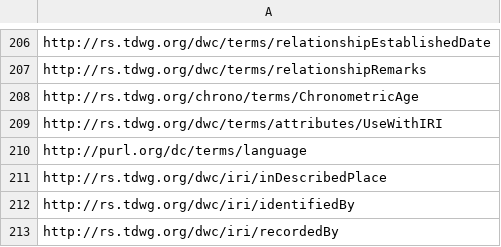
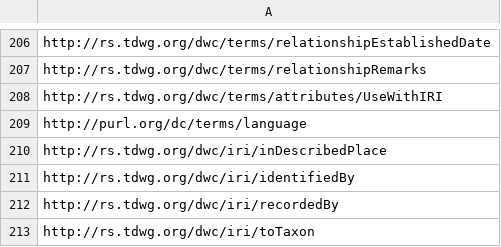
Before and after one commit to tdwg/dwc, a CSV file: build/qrg-list.csv, drawn as a sheet; only a part is shown, gaps mark what is left out; the shorter side is filled out with more unchanged rows; the diff names each change by its address in the sheet, - before the commit and + after, or states it on an @@ line.

```diff
--- a/build/qrg-list.csv
+++ b/build/qrg-list.csv
-row 208: http://rs.tdwg.org/chrono/terms/ChronometricAge
```
Also changed, not shown: 1 other file.
